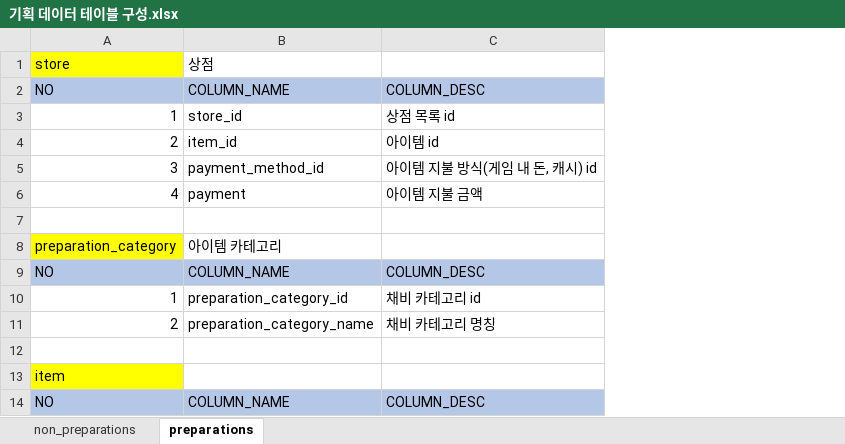
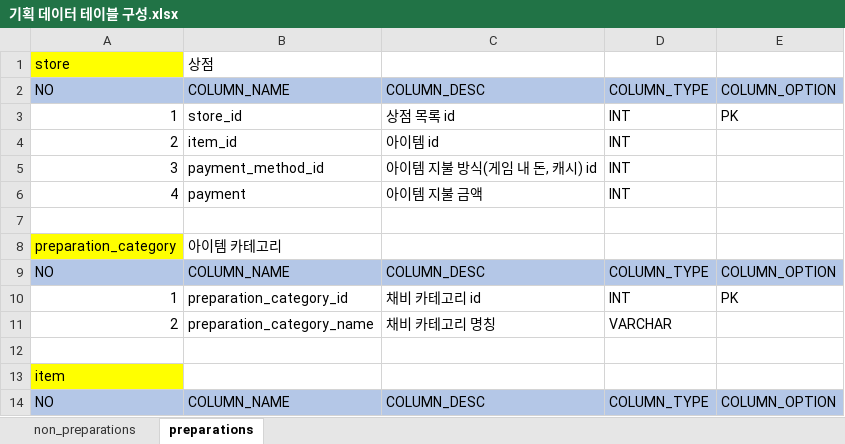
Before and after one commit to nayoonv/game-uruk2, an Excel workbook: 기획 데이터 테이블 구성.xlsx, sheet preparations, drawn as a sheet; only a part is shown; values as stored, in another font and other column widths than the file's, no borders; the diff names each change by its address in the sheet, - before the commit and + after, or states it on an @@ line.

Commit message:
add type and option

```diff
--- a/기획 데이터 테이블 구성.xlsx (sheet preparations)
+++ b/기획 데이터 테이블 구성.xlsx (sheet preparations)
+column D, rows 2-14: COLUMN_TYPE | INT | INT | INT | INT |  |  | COLUMN_TYPE | INT | VARCHAR |  |  | COLUMN_TYPE
+column E, rows 2-14: COLUMN_OPTION | PK |  |  |  |  |  | COLUMN_OPTION | PK |  |  |  | COLUMN_OPTION
```
Also changed, not shown: sheet non_preparations, 게임 데이터 테이블 구성.xlsx.
